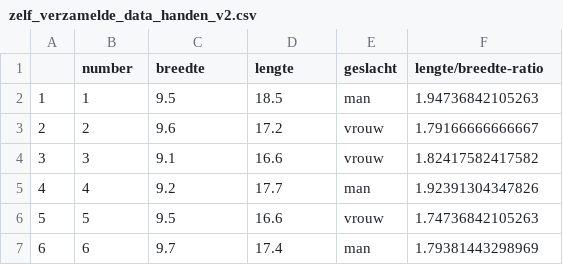
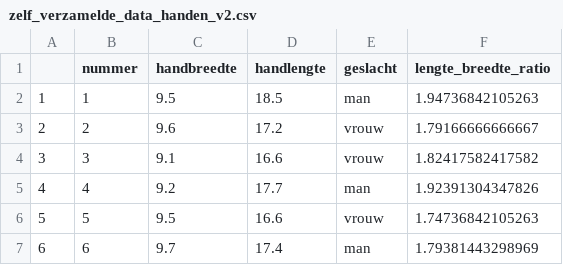
Before and after one commit to michellehazeveld/workshop_biometrie, a CSV file: zelf_verzamelde_data_handen_v2.csv, drawn as a sheet; only a part is shown.

```diff
--- a/zelf_verzamelde_data_handen_v2.csv
+++ b/zelf_verzamelde_data_handen_v2.csv
@@ -1,2 +1,2 @@
-"","number","breedte","lengte","geslacht","lengte/breedte-ratio"
+"","nummer","handbreedte","handlengte","geslacht","lengte_breedte_ratio"
 "1",1,9.5,18.5,"man",1.94736842105263
```
Also changed, not shown: 1 other file.
